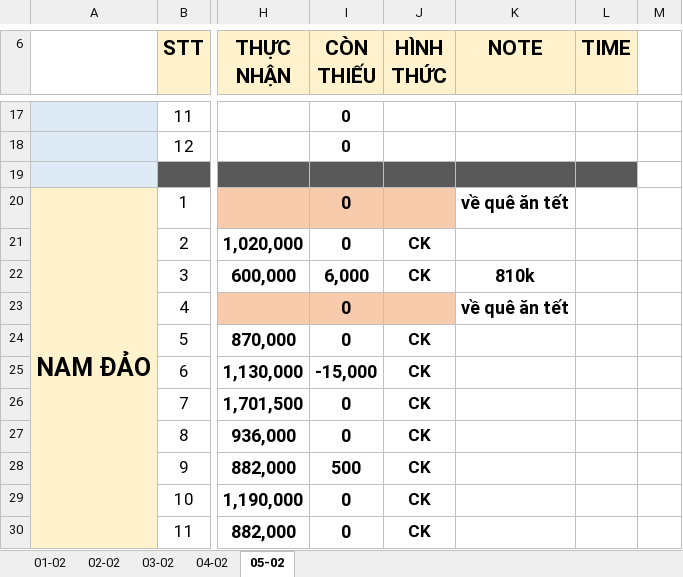
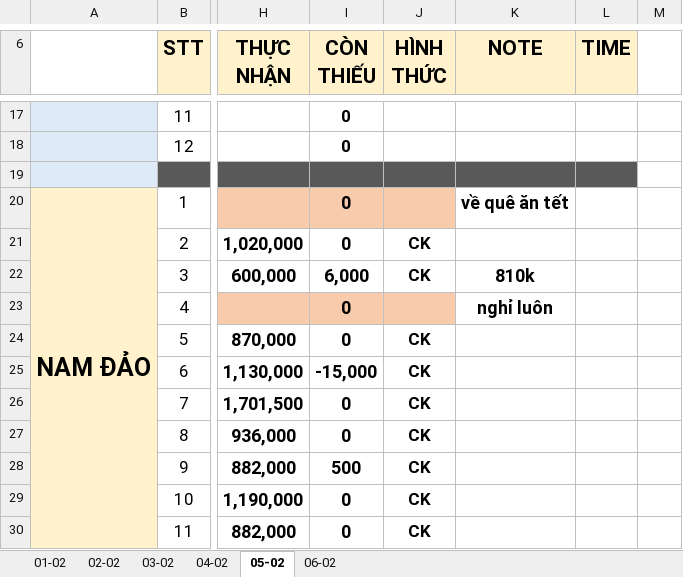
Before and after one commit to Kajumisu123/MinhHaiDriver2, an Excel workbook: Theo dõi/T2 2026.xlsx, sheet 05-02, drawn as a sheet; only a part is shown, gaps mark what is left out; values as stored, in another font and other column widths than the file's, no borders; the diff names each change by its address in the sheet, - before the commit and + after, or states it on an @@ line.

```diff
--- a/Theo dõi/T2 2026.xlsx (sheet 05-02)
+++ b/Theo dõi/T2 2026.xlsx (sheet 05-02)
+sheet tab: 06-02
-K23 (NOTE): về quê ăn tết
+K23 (NOTE): nghỉ luôn
```
Also changed, not shown: Quản lý thu chi/Thu chi tháng 1.xlsx, Theo dõi/CUỐI T12 2025.xlsx, 2 other files.
